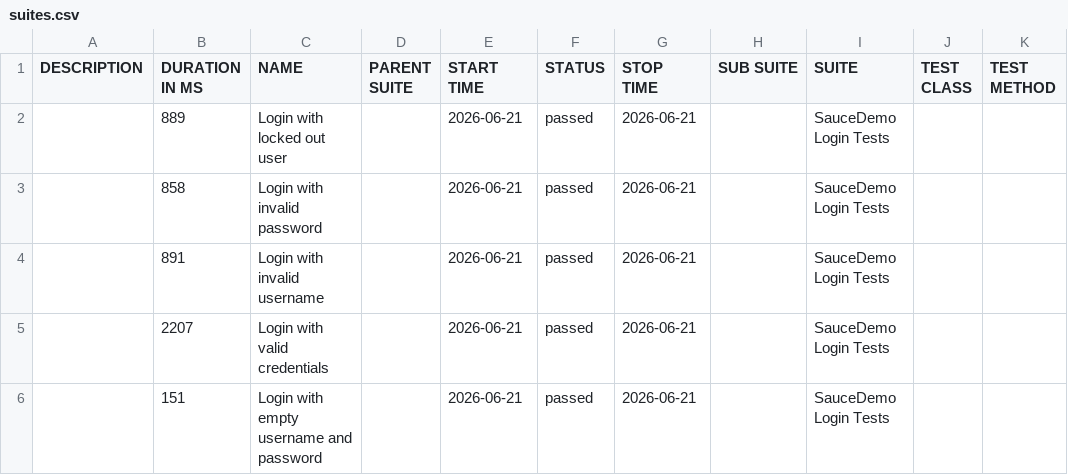
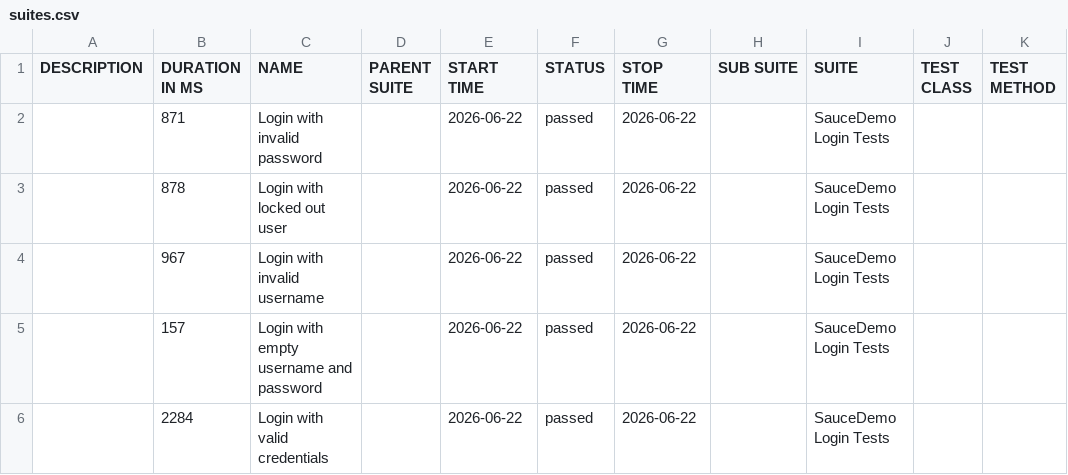
Before and after one commit to ParasOli/saucedemo-ui-automation, a CSV file: data/suites.csv, drawn as a sheet.

```diff
--- a/data/suites.csv
+++ b/data/suites.csv
@@ -1,6 +1,6 @@
 "DESCRIPTION","DURATION IN MS","NAME","PARENT SUITE","START TIME","STATUS","STOP TIME","SUB SUITE","SUITE","TEST CLASS","TEST METHOD"
-"","889","Login with locked out user","","2026-06-21","passed","2026-06-21","","SauceDemo Login Tests","",""
-"","858","Login with invalid password","","2026-06-21","passed","2026-06-21","","SauceDemo Login Tests","",""
-"","891","Login with invalid username","","2026-06-21","passed","2026-06-21","","SauceDemo Login Tests","",""
-"","2207","Login with valid credentials","","2026-06-21","passed","2026-06-21","","SauceDemo Login Tests","",""
-"","151","Login with empty username and password","","2026-06-21","passed","2026-06-21","","SauceDemo Login Tests","",""
+"","871","Login with invalid password","","2026-06-22","passed","2026-06-22","","SauceDemo Login Tests","",""
+"","878","Login with locked out user","","2026-06-22","passed","2026-06-22","","SauceDemo Login Tests","",""
+"","967","Login with invalid username","","2026-06-22","passed","2026-06-22","","SauceDemo Login Tests","",""
+"","157","Login with empty username and password","","2026-06-22","passed","2026-06-22","","SauceDemo Login Tests","",""
+"","2284","Login with valid credentials","","2026-06-22","passed","2026-06-22","","SauceDemo Login Tests","",""
```
Also changed, not shown: 24 other files.
